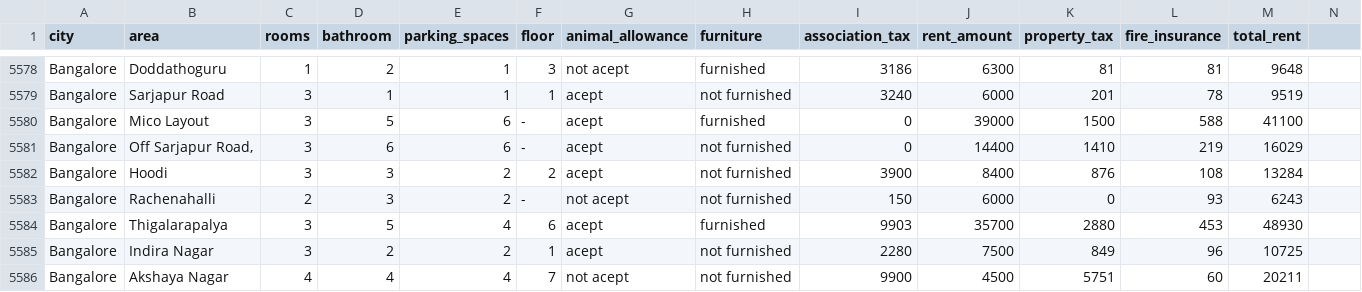
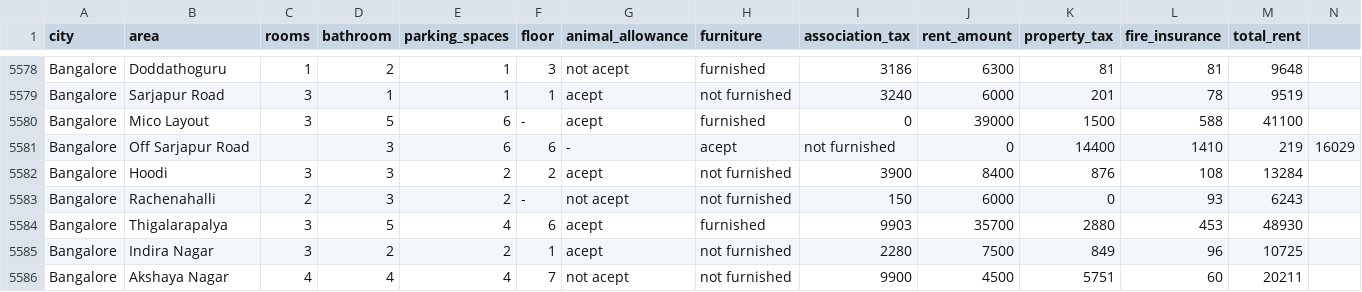
Before and after one commit to hmusthaq4/CSVFiles, a CSV file: FilteredRentPrices.csv, drawn as a sheet; only a part is shown, gaps mark what is left out; removed rows and columns are numbered as before the commit, all else as after; the diff covers the shown part only; the diff names each change by its address in the sheet, - before the commit and + after, or states it on an @@ line.

```diff
--- a/FilteredRentPrices.csv
+++ b/FilteredRentPrices.csv
-row 5581: Bangalore | Off Sarjapur Road, | 3 | 6 | 6 | - | acept | not furnished | 0 | 14400 | 1410 | 219 | 16029
+row 5581: Bangalore | Off Sarjapur Road |  | 3 | 6 | 6 | - | acept | not furnished | 0 | 14400 | 1410 | 219 | 16029
```
Also changed, not shown: 5 added rows and 5 removed rows elsewhere in this file.
